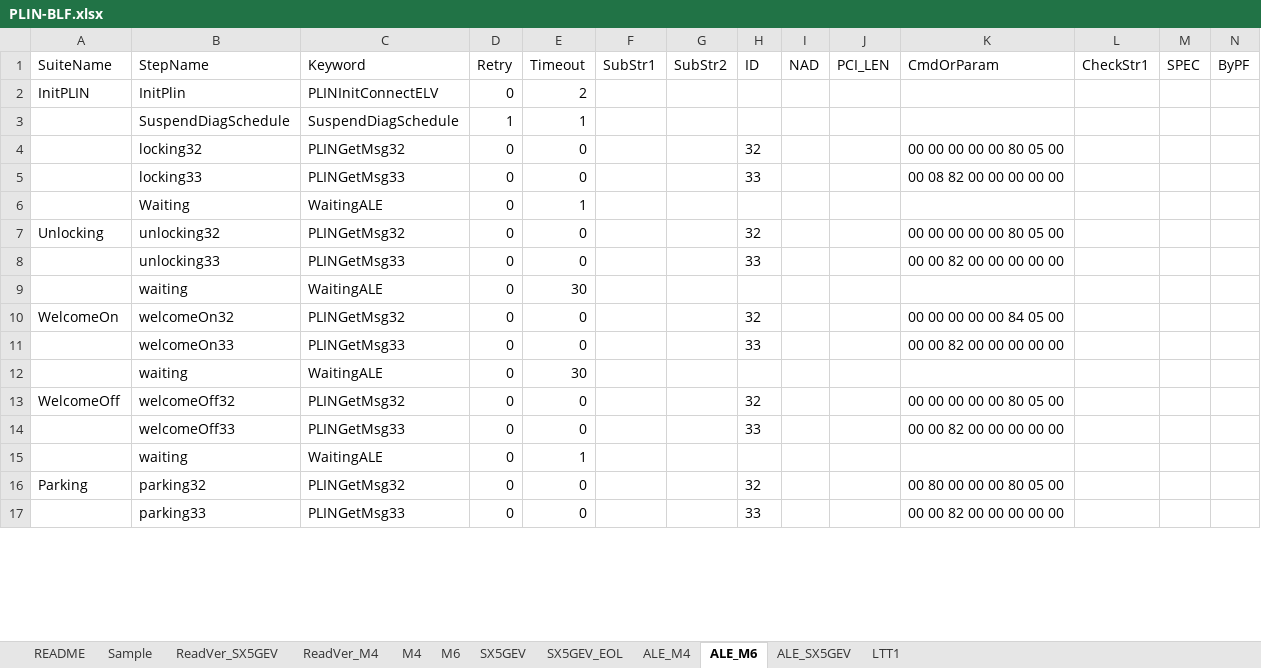
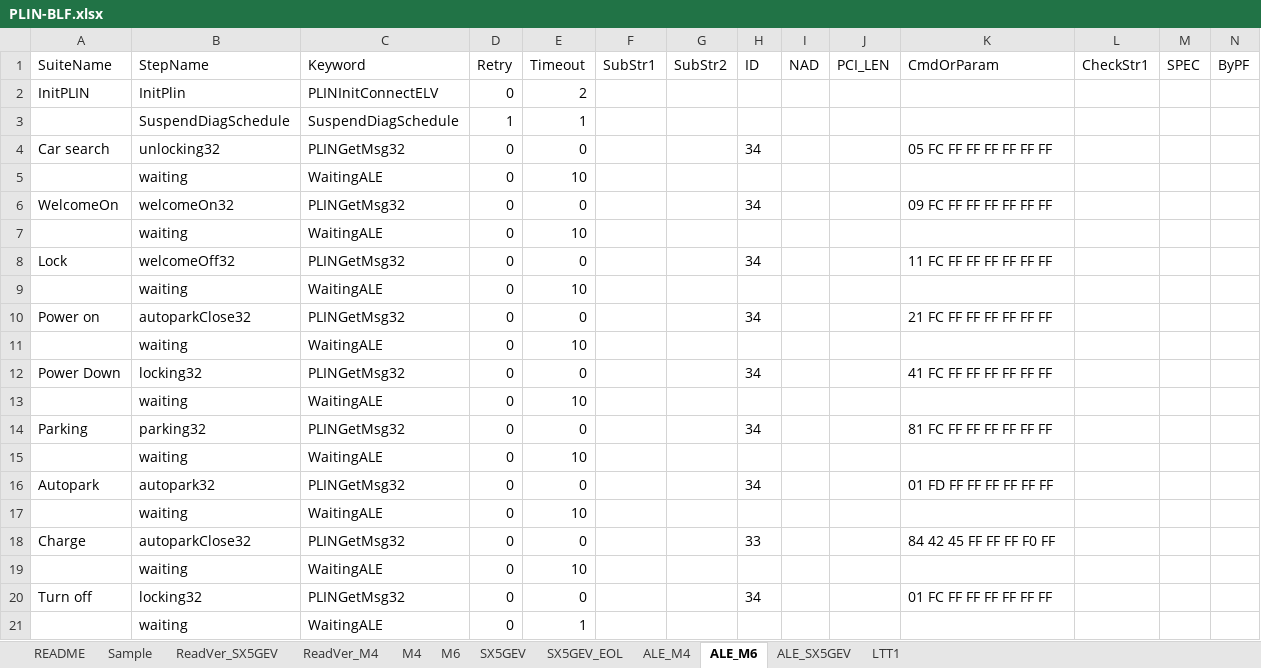
Before and after one commit to ShenSteven/AutoPlasticOmnium, an Excel workbook: scripts/PLIN-BLF.xlsx, sheet ALE_M6, drawn as a sheet; only a part is shown; values as stored, in another font and other column widths than the file's, no borders; table styles not drawn; removed rows and columns are numbered as before the commit, all else as after; rows hold the shown columns only; the diff covers the shown part only; the diff names each change by its address in the sheet, - before the commit and + after, or states it on an @@ line.

```diff
--- a/scripts/PLIN-BLF.xlsx (sheet ALE_M6)
+++ b/scripts/PLIN-BLF.xlsx (sheet ALE_M6)
-row 4:  | locking32 | PLINGetMsg32 | 0 | 0 |  |  | 32 |  |  | 00 00 00 00 00 80 05 00
-row 5:  | locking33 | PLINGetMsg33 | 0 | 0 |  |  | 33 |  |  | 00 08 82 00 00 00 00 00
-row 6:  | Waiting | WaitingALE | 0 | 1
-A4 (SuiteName): Unlocking
+A4 (SuiteName): Car search
-H4 (ID): 32
+H4 (ID): 34
-K4 (CmdOrParam): 00 00 00 00 00 80 05 00
+K4 (CmdOrParam): 05 FC FF FF FF FF FF FF
-row 8:  | unlocking33 | PLINGetMsg33 | 0 | 0 |  |  | 33 |  |  | 00 00 82 00 00 00 00 00
-E5 (Timeout): 30
+E5 (Timeout): 10
-H6 (ID): 32
+H6 (ID): 34
-K6 (CmdOrParam): 00 00 00 00 00 84 05 00
+K6 (CmdOrParam): 09 FC FF FF FF FF FF FF
-row 11:  | welcomeOn33 | PLINGetMsg33 | 0 | 0 |  |  | 33 |  |  | 00 00 82 00 00 00 00 00
-E7 (Timeout): 30
+E7 (Timeout): 10
-A8 (SuiteName): WelcomeOff
+A8 (SuiteName): Lock
-H8 (ID): 32
+H8 (ID): 34
-K8 (CmdOrParam): 00 00 00 00 00 80 05 00
+K8 (CmdOrParam): 11 FC FF FF FF FF FF FF
@@ row 33 moved to row 9: waiting @@
+row 10: Power on | autoparkClose32 | PLINGetMsg32 | 0 | 0 |  |  | 34 |  |  | 21 FC FF FF FF FF FF FF
+row 11:  | waiting | WaitingALE | 0 | 10
+row 12: Power Down | locking32 | PLINGetMsg32 | 0 | 0 |  |  | 34 |  |  | 41 FC FF FF FF FF FF FF
+row 13:  | waiting | WaitingALE | 0 | 10
+row 14: Parking | parking32 | PLINGetMsg32 | 0 | 0 |  |  | 34 |  |  | 81 FC FF FF FF FF FF FF
+row 15:  | waiting | WaitingALE | 0 | 10
+row 16: Autopark | autopark32 | PLINGetMsg32 | 0 | 0 |  |  | 34 |  |  | 01 FD FF FF FF FF FF FF
+row 17:  | waiting | WaitingALE | 0 | 10
-A18 (SuiteName): (empty)
+A18 (SuiteName): Charge
-B18 (StepName): welcomeOff33
+B18 (StepName): autoparkClose32
-C18 (Keyword): PLINGetMsg33
+C18 (Keyword): PLINGetMsg32
-K18 (CmdOrParam): 00 00 82 00 00 00 00 00
+K18 (CmdOrParam): 84 42 45 FF FF FF F0 FF
+row 19:  | waiting | WaitingALE | 0 | 10
+row 20: Turn off | locking32 | PLINGetMsg32 | 0 | 0 |  |  | 34 |  |  | 01 FC FF FF FF FF FF FF
-row 16: Parking | parking32 | PLINGetMsg32 | 0 | 0 |  |  | 32 |  |  | 00 80 00 00 00 80 05 00
-row 17:  | parking33 | PLINGetMsg33 | 0 | 0 |  |  | 33 |  |  | 00 00 82 00 00 00 00 00
```
Also changed, not shown: 15 removed rows elsewhere in this sheet, sheet ALE_SX5GEV, 11 other files.
